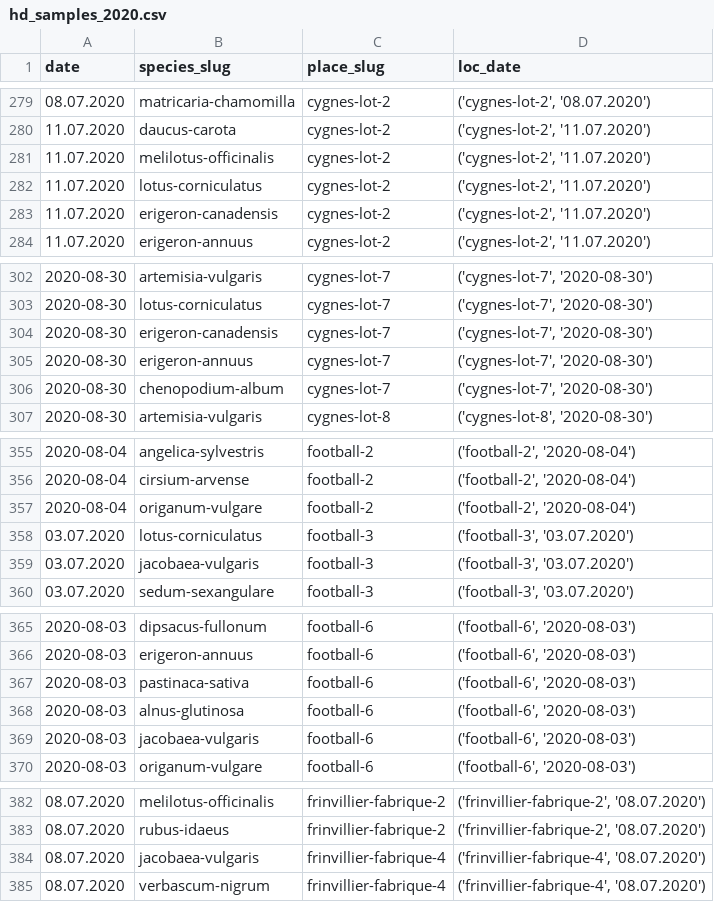
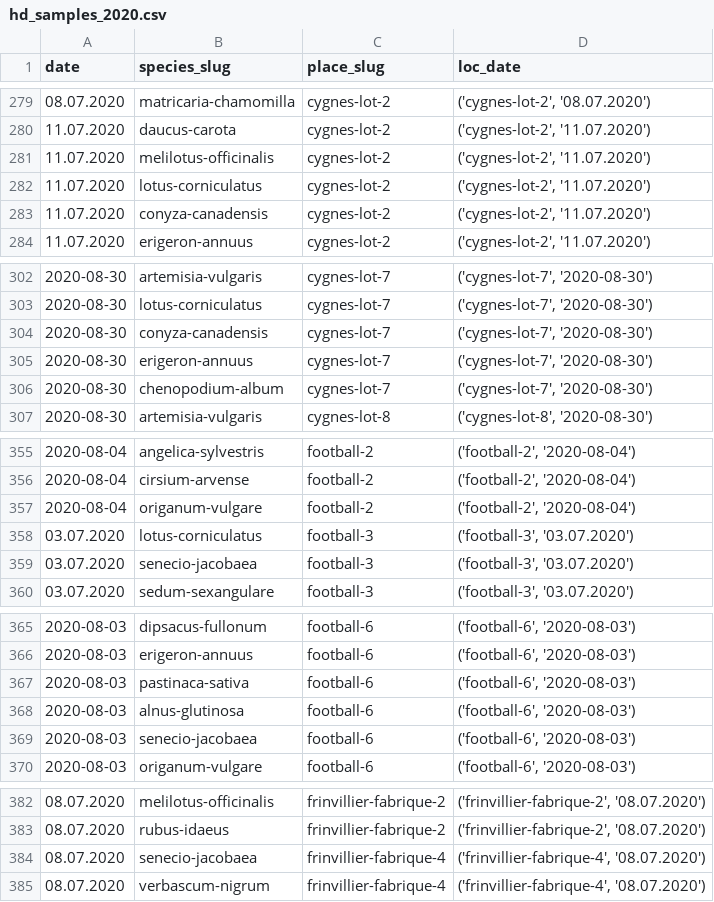
Before and after one commit to thorerismann/hdbot, a CSV file: resources/preprocessed/hd_samples_2020.csv, drawn as a sheet; only a part is shown, gaps mark what is left out; the diff covers the shown part only.

Commit message:
checked species, added some photos

```diff
--- a/resources/preprocessed/hd_samples_2020.csv
+++ b/resources/preprocessed/hd_samples_2020.csv
@@ -282,3 +282,3 @@ date,species_slug,place_slug,loc_date
 11.07.2020,lotus-corniculatus,cygnes-lot-2,"('cygnes-lot-2', '11.07.2020')"
-11.07.2020,erigeron-canadensis,cygnes-lot-2,"('cygnes-lot-2', '11.07.2020')"
+11.07.2020,conyza-canadensis,cygnes-lot-2,"('cygnes-lot-2', '11.07.2020')"
 11.07.2020,erigeron-annuus,cygnes-lot-2,"('cygnes-lot-2', '11.07.2020')"
@@ -303,3 +303,3 @@ date,species_slug,place_slug,loc_date
 2020-08-30,lotus-corniculatus,cygnes-lot-7,"('cygnes-lot-7', '2020-08-30')"
-2020-08-30,erigeron-canadensis,cygnes-lot-7,"('cygnes-lot-7', '2020-08-30')"
+2020-08-30,conyza-canadensis,cygnes-lot-7,"('cygnes-lot-7', '2020-08-30')"
 2020-08-30,erigeron-annuus,cygnes-lot-7,"('cygnes-lot-7', '2020-08-30')"
@@ -358,3 +358,3 @@ date,species_slug,place_slug,loc_date
 03.07.2020,lotus-corniculatus,football-3,"('football-3', '03.07.2020')"
-03.07.2020,jacobaea-vulgaris,football-3,"('football-3', '03.07.2020')"
+03.07.2020,senecio-jacobaea,football-3,"('football-3', '03.07.2020')"
 03.07.2020,sedum-sexangulare,football-3,"('football-3', '03.07.2020')"
@@ -368,3 +368,3 @@ date,species_slug,place_slug,loc_date
 2020-08-03,alnus-glutinosa,football-6,"('football-6', '2020-08-03')"
-2020-08-03,jacobaea-vulgaris,football-6,"('football-6', '2020-08-03')"
+2020-08-03,senecio-jacobaea,football-6,"('football-6', '2020-08-03')"
 2020-08-03,origanum-vulgare,football-6,"('football-6', '2020-08-03')"
@@ -383,3 +383,3 @@ date,species_slug,place_slug,loc_date
 08.07.2020,rubus-idaeus,frinvillier-fabrique-2,"('frinvillier-fabrique-2', '08.07.2020')"
-08.07.2020,jacobaea-vulgaris,frinvillier-fabrique-4,"('frinvillier-fabrique-4', '08.07.2020')"
+08.07.2020,senecio-jacobaea,frinvillier-fabrique-4,"('frinvillier-fabrique-4', '08.07.2020')"
 08.07.2020,verbascum-nigrum,frinvillier-fabrique-4,"('frinvillier-fabrique-4', '08.07.2020')"
```
Also changed, not shown: 14 edited cells elsewhere in this file, 5 other files.
